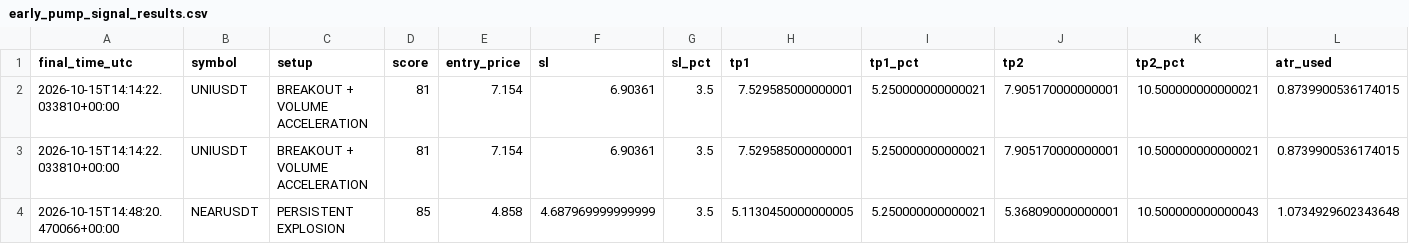
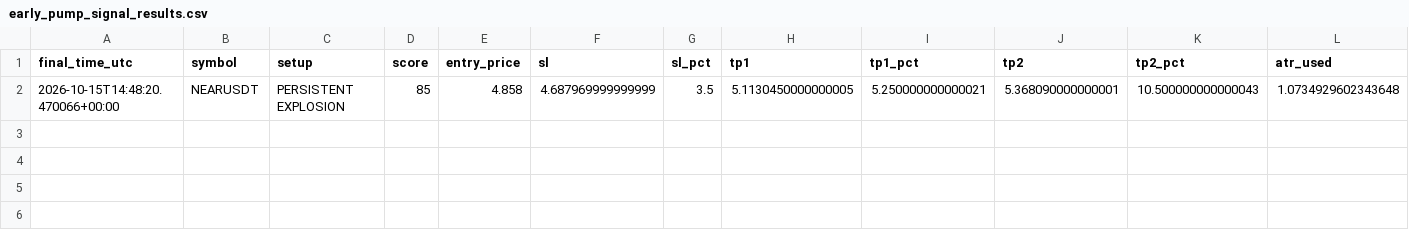
Before and after one commit to islam1977/koin, a CSV file: early_pump_signal_results.csv, drawn as a sheet; only a part is shown; rows hold the shown columns only; the diff names each change by its address in the sheet, - before the commit and + after, or states it on an @@ line.

```diff
--- a/early_pump_signal_results.csv
+++ b/early_pump_signal_results.csv
-row 2: 2026-10-15T14:14:22.033810+00:00 | UNIUSDT | BREAKOUT + VOLUME ACCELERATION | 81 | 7.154 | 6.90361 | 3.5 | 7.529585000000001 | 5.250000000000021 | 7.905170000000001 | 10.500000000000021 | 0.8739900536174015
-row 3: 2026-10-15T14:14:22.033810+00:00 | UNIUSDT | BREAKOUT + VOLUME ACCELERATION | 81 | 7.154 | 6.90361 | 3.5 | 7.529585000000001 | 5.250000000000021 | 7.905170000000001 | 10.500000000000021 | 0.8739900536174015
```
Also changed, not shown: 1 other file.
